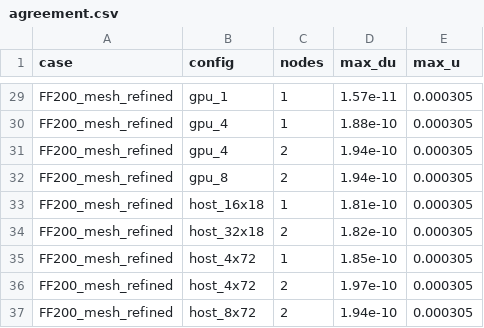
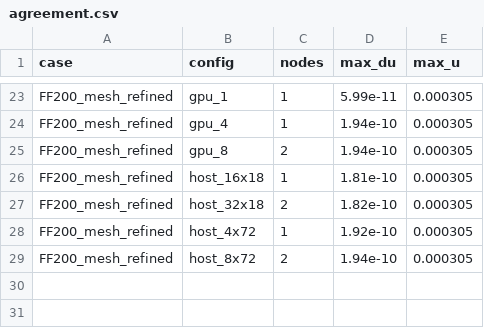
Before and after one commit to zulianp/sfem, a CSV file: wip/ldp_containment/data/agreement.csv, drawn as a sheet; only a part is shown, gaps mark what is left out; removed rows and columns are numbered as before the commit, all else as after; the diff covers the shown part only; the diff names each change by its address in the sheet, - before the commit and + after, or states it on an @@ line.

```diff
--- a/wip/ldp_containment/data/agreement.csv
+++ b/wip/ldp_containment/data/agreement.csv
-D23 (max_du): 1.57e-11
+D23 (max_du): 5.99e-11
-D24 (max_du): 1.88e-10
+D24 (max_du): 1.94e-10
-row 31: FF200_mesh_refined | gpu_4 | 2 | 1.94e-10 | 0.000305
-D28 (max_du): 1.85e-10
+D28 (max_du): 1.92e-10
-row 36: FF200_mesh_refined | host_4x72 | 2 | 1.97e-10 | 0.000305
```
Also changed, not shown: 6 removed rows and 17 edited cells elsewhere in this file, wip/ldp_containment/data/ab.csv, wip/ldp_containment/data/nccl.csv, 22 other files.
